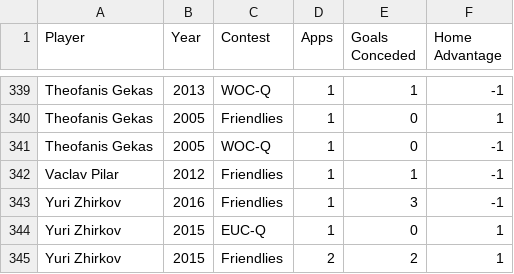
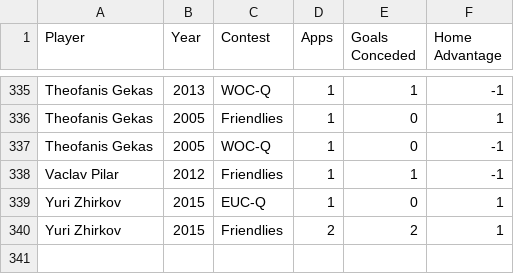
Before and after one commit to thezane/soccer-predictions, a CSV file: data/defenders.csv, drawn as a sheet; only a part is shown, gaps mark what is left out; the diff covers the shown part only.

```diff
--- a/data/defenders.csv
+++ b/data/defenders.csv
@@ -342,3 +338,2 @@
 "Vaclav Pilar",2012,"Friendlies",1,1,-1
-"Yuri Zhirkov",2016,"Friendlies",1,3,-1
 "Yuri Zhirkov",2015,"EUC-Q",1,0,1
```
Also changed, not shown: 1 added row and 5 removed rows elsewhere in this file, data/attackers.csv, data/goalkeepers.csv, 1 other file.
